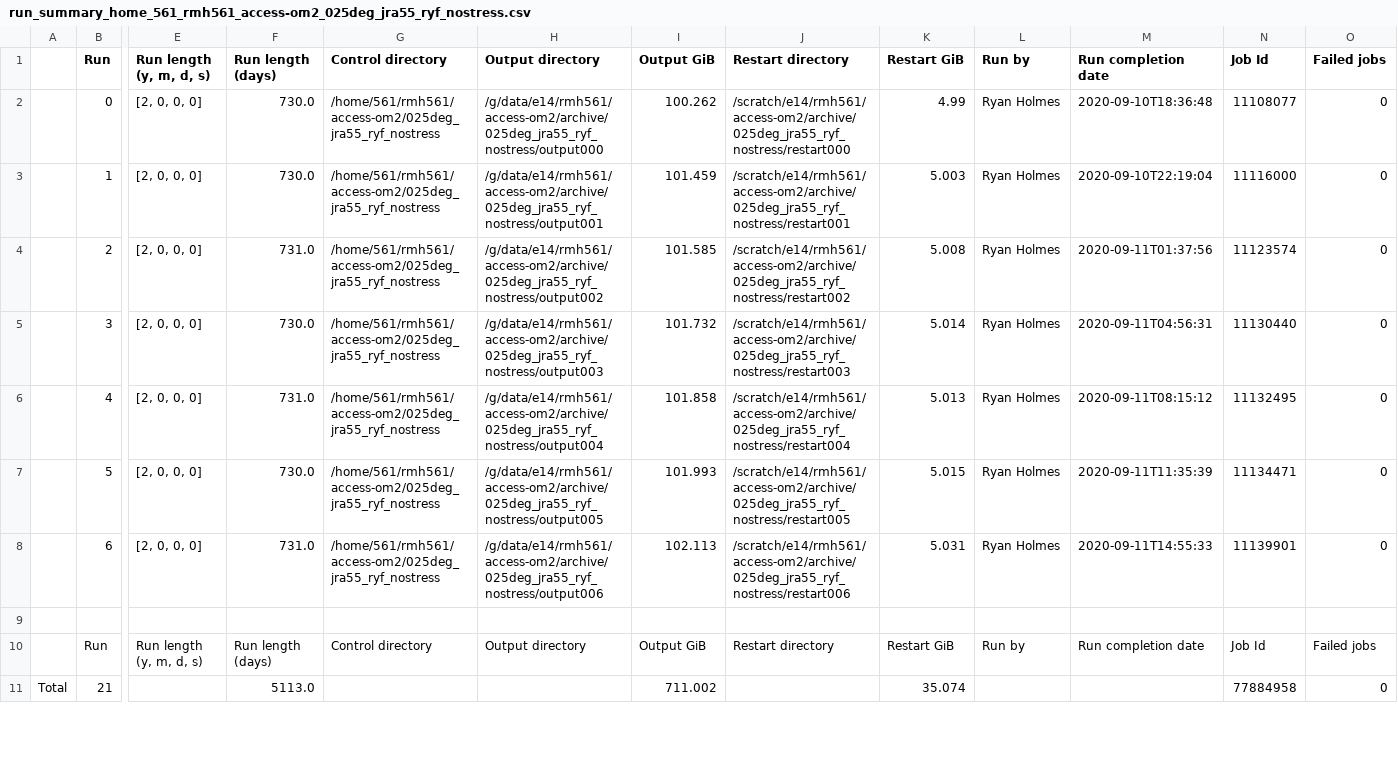
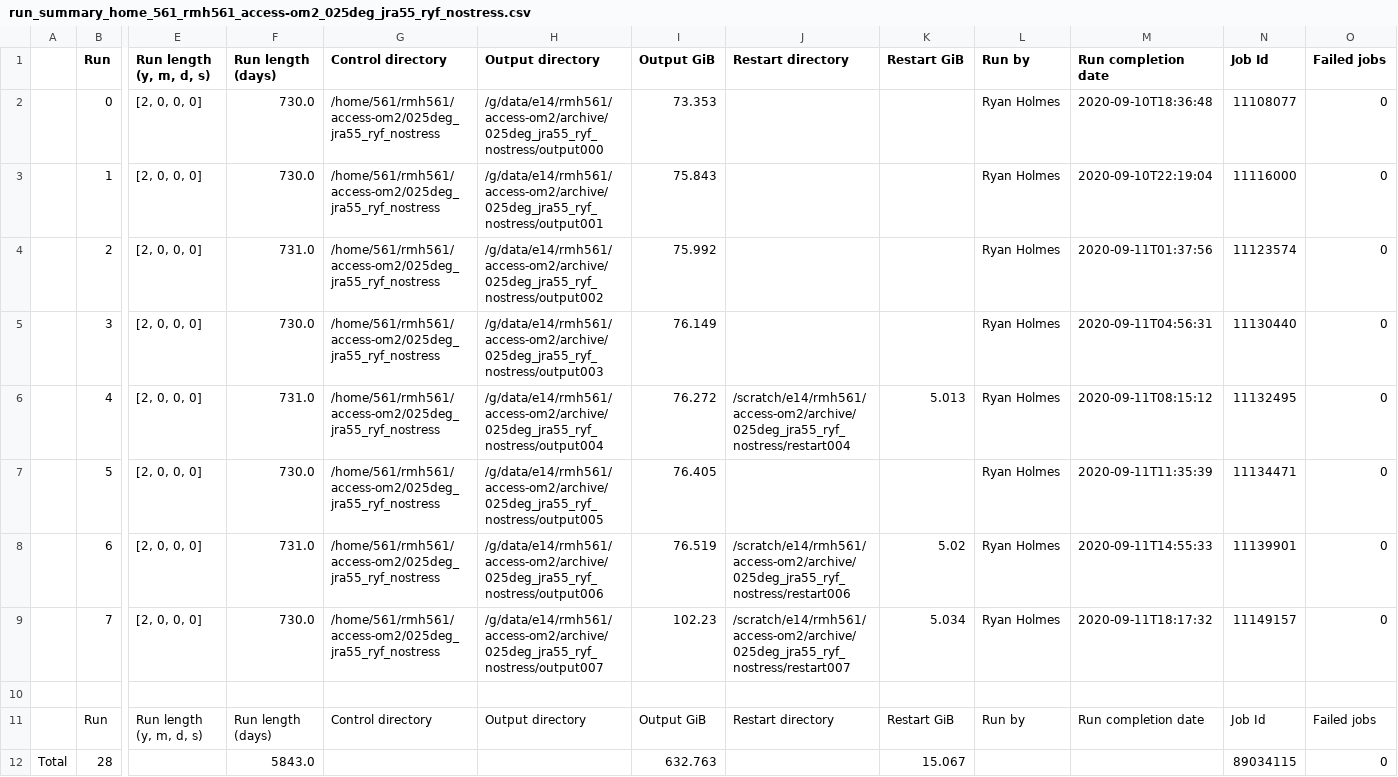
Before and after one commit to rmholmes/025deg_jra55_ryf, a CSV file: run_summary_home_561_rmh561_access-om2_025deg_jra55_ryf_nostress.csv, drawn as a sheet; only a part is shown, gaps mark what is left out; removed rows and columns are numbered as before the commit, all else as after; rows hold the shown columns only; the diff covers the shown part only; the diff names each change by its address in the sheet, - before the commit and + after, or states it on an @@ line.

```diff
--- a/run_summary_home_561_rmh561_access-om2_025deg_jra55_ryf_nostress.csv
+++ b/run_summary_home_561_rmh561_access-om2_025deg_jra55_ryf_nostress.csv
-I2 (Output GiB): 100.262
+I2 (Output GiB): 73.353
-J2 (Restart directory): /scratch/e14/rmh561/access-om2/archive/025deg_jra55_ryf_nostress/restart000
+J2 (Restart directory): (empty)
-K2 (Restart GiB): 4.99
+K2 (Restart GiB): (empty)
-I3 (Output GiB): 101.459
+I3 (Output GiB): 75.843
-J3 (Restart directory): /scratch/e14/rmh561/access-om2/archive/025deg_jra55_ryf_nostress/restart001
+J3 (Restart directory): (empty)
-K3 (Restart GiB): 5.003
+K3 (Restart GiB): (empty)
-I4 (Output GiB): 101.585
+I4 (Output GiB): 75.992
-J4 (Restart directory): /scratch/e14/rmh561/access-om2/archive/025deg_jra55_ryf_nostress/restart002
+J4 (Restart directory): (empty)
-K4 (Restart GiB): 5.008
+K4 (Restart GiB): (empty)
-I5 (Output GiB): 101.732
+I5 (Output GiB): 76.149
-J5 (Restart directory): /scratch/e14/rmh561/access-om2/archive/025deg_jra55_ryf_nostress/restart003
+J5 (Restart directory): (empty)
-K5 (Restart GiB): 5.014
+K5 (Restart GiB): (empty)
-I6 (Output GiB): 101.858
+I6 (Output GiB): 76.272
-I7 (Output GiB): 101.993
+I7 (Output GiB): 76.405
-J7 (Restart directory): /scratch/e14/rmh561/access-om2/archive/025deg_jra55_ryf_nostress/restart005
+J7 (Restart directory): (empty)
-K7 (Restart GiB): 5.015
+K7 (Restart GiB): (empty)
-I8 (Output GiB): 102.113
+I8 (Output GiB): 76.519
-K8 (Restart GiB): 5.031
+K8 (Restart GiB): 5.02
+row 9:  | 7 | [2, 0, 0, 0] | 730.0 | /home/561/rmh561/access-om2/025deg_jra55_ryf_nostress | /g/data/e14/rmh561/access-om2/archive/025deg_jra55_ryf_nostress/output007 | 102.23 | /scratch/e14/rmh561/access-om2/archive/025deg_jra55_ryf_nostress/restart007 | 5.034 | Ryan Holmes | 2020-09-11T18:17:32 | 11149157 | 0
-row 11: Total | 21 |  | 5113.0 |  |  | 711.002 |  | 35.074 |  |  | 77884958 | 0
+row 12: Total | 28 |  | 5843.0 |  |  | 632.763 |  | 15.067 |  |  | 89034115 | 0
```
Also changed, not shown: 76 edited cells elsewhere in this file.
